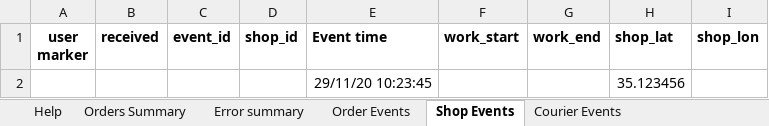
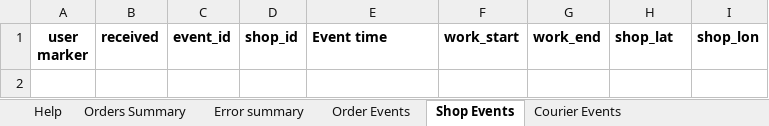
Before and after one commit to VictorRosenfeld/CourierLogistics, an Excel workbook: LogAnalyzer/ReportPattern/LogAnalysis.xlsx, sheet Shop Events, drawn as a sheet; values as stored, in another font and other column widths than the file's, no borders; the diff names each change by its address in the sheet, - before the commit and + after, or states it on an @@ line.

```diff
--- a/LogAnalyzer/ReportPattern/LogAnalysis.xlsx (sheet Shop Events)
+++ b/LogAnalyzer/ReportPattern/LogAnalysis.xlsx (sheet Shop Events)
-row 2:  |  |  |  | 29/11/20 10:23:45 |  |  | 35.123456
```
Also changed, not shown: sheet Error summary, sheet Delivery Commands, sheet Courier Events, sheet Order Events, sheet Cancel Commands, 9 other files.
